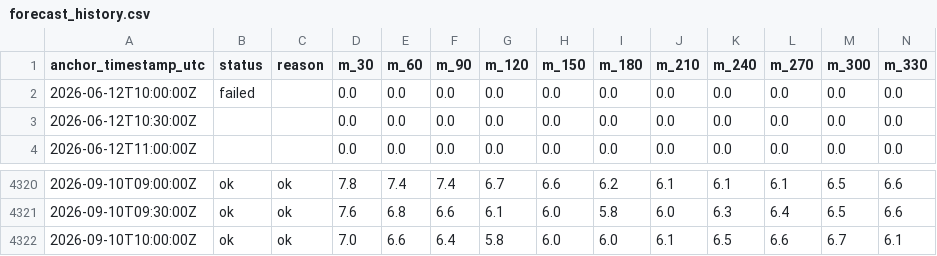
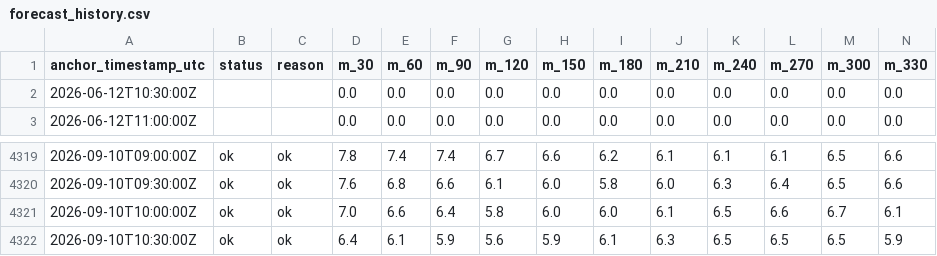
Before and after one commit to aliai1225/ap-prediction, a CSV file: site/data/forecast_history.csv, drawn as a sheet; only a part is shown, gaps mark what is left out; removed rows and columns are numbered as before the commit, all else as after; rows hold the shown columns only; the diff names each change by its address in the sheet, - before the commit and + after, or states it on an @@ line.

```diff
--- a/site/data/forecast_history.csv
+++ b/site/data/forecast_history.csv
-row 2: 2026-06-12T10:00:00Z | failed |  | 0.0 | 0.0 | 0.0 | 0.0 | 0.0 | 0.0 | 0.0 | 0.0 | 0.0 | 0.0 | 0.0
+row 4322: 2026-09-10T10:30:00Z | ok | ok | 6.4 | 6.1 | 5.9 | 5.6 | 5.9 | 6.1 | 6.3 | 6.5 | 6.5 | 6.5 | 5.9
```
Also changed, not shown: 3 other files.
